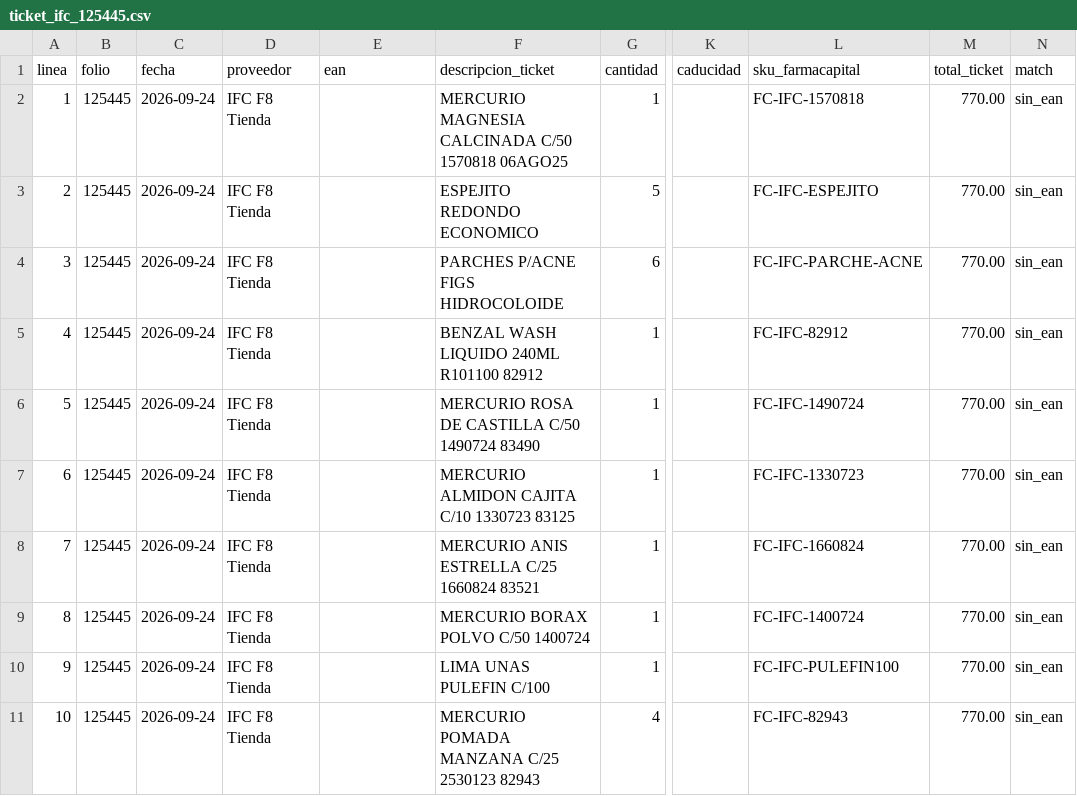
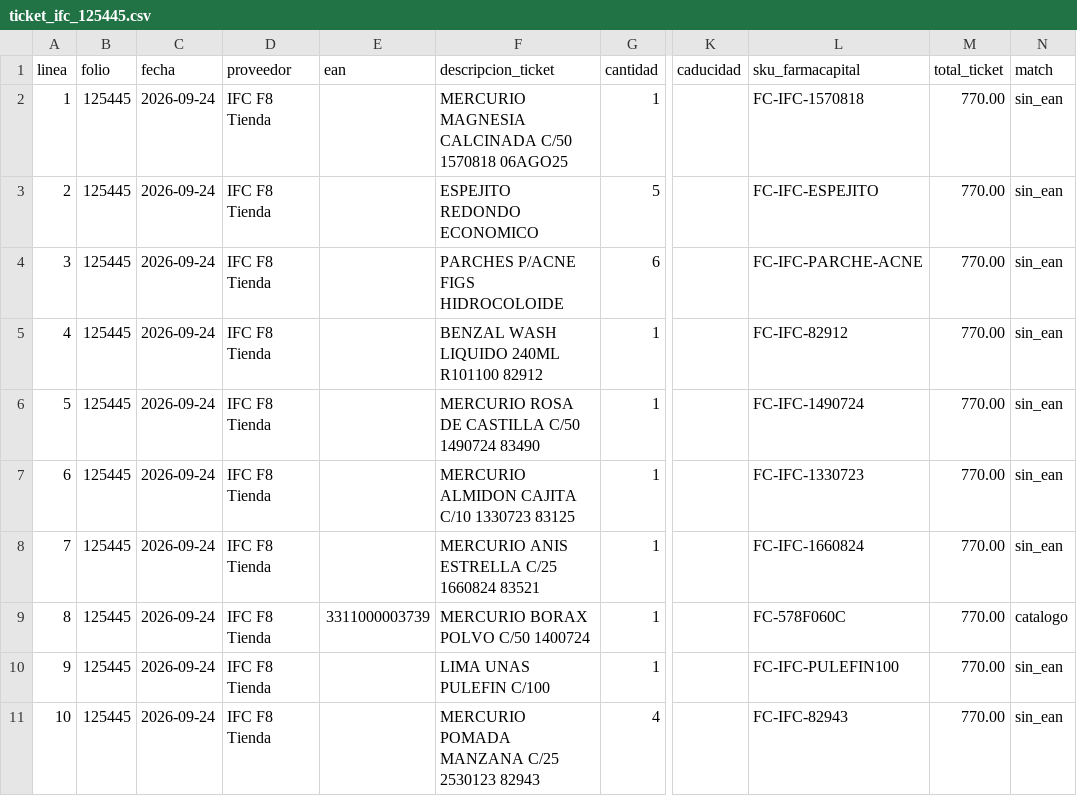
Before and after one commit to ibarraivane/farmacapital, a CSV file: sql/generated/ticket_ifc_125445.csv, drawn as a sheet; only a part is shown, gaps mark what is left out; the diff names each change by its address in the sheet, - before the commit and + after, or states it on an @@ line.

```diff
--- a/sql/generated/ticket_ifc_125445.csv
+++ b/sql/generated/ticket_ifc_125445.csv
-E9 (ean): (empty)
+E9 (ean): 3311000003739
-L9 (sku_farmacapital): FC-IFC-1400724
+L9 (sku_farmacapital): FC-578F060C
-N9 (match): sin_ean
+N9 (match): catalogo
```
Also changed, not shown: 5 other files.
